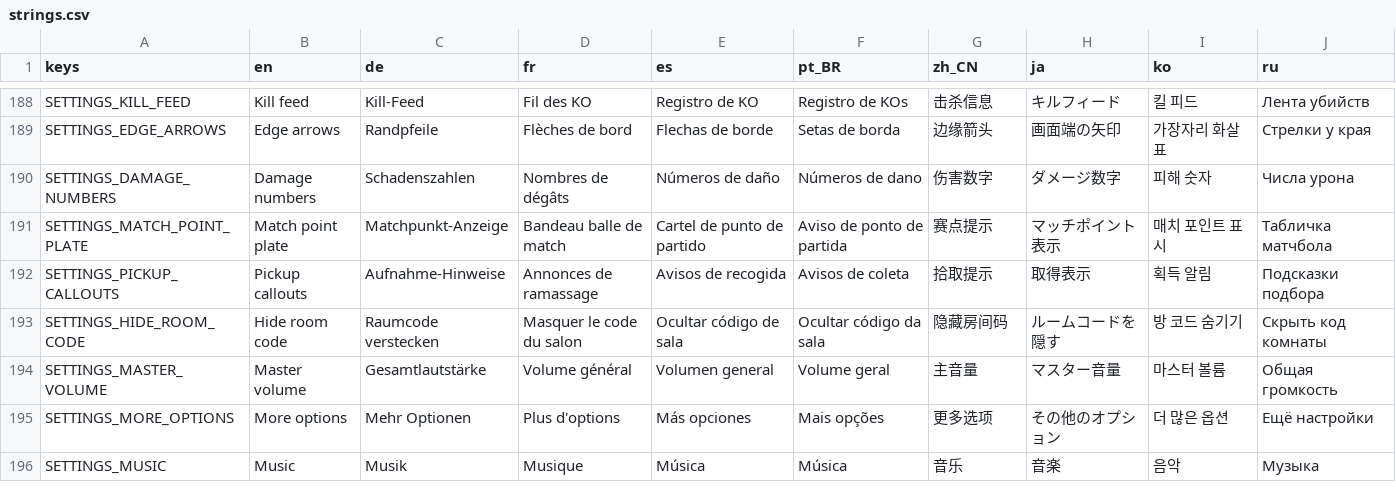
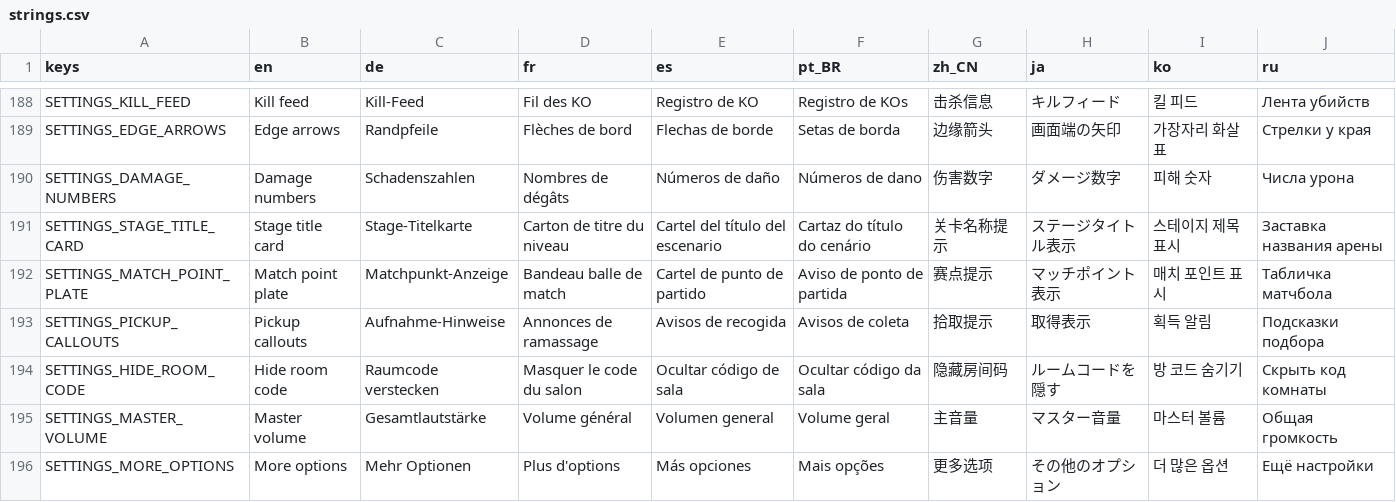
Before and after one commit to tkneeland/pickfight, a CSV file: translations/strings.csv, drawn as a sheet; only a part is shown, gaps mark what is left out; the shorter side is filled out with more unchanged rows; the diff names each change by its address in the sheet, - before the commit and + after, or states it on an @@ line.

```diff
--- a/translations/strings.csv
+++ b/translations/strings.csv
+row 191: SETTINGS_STAGE_TITLE_CARD | Stage title card | Stage-Titelkarte | Carton de titre du niveau | Cartel del título del escenario | Cartaz do título do cenário | 关卡名称提示 | ステージタイトル表示 | 스테이지 제목 표시 | Заставка названия арены
```
Also changed, not shown: 17 other files.
